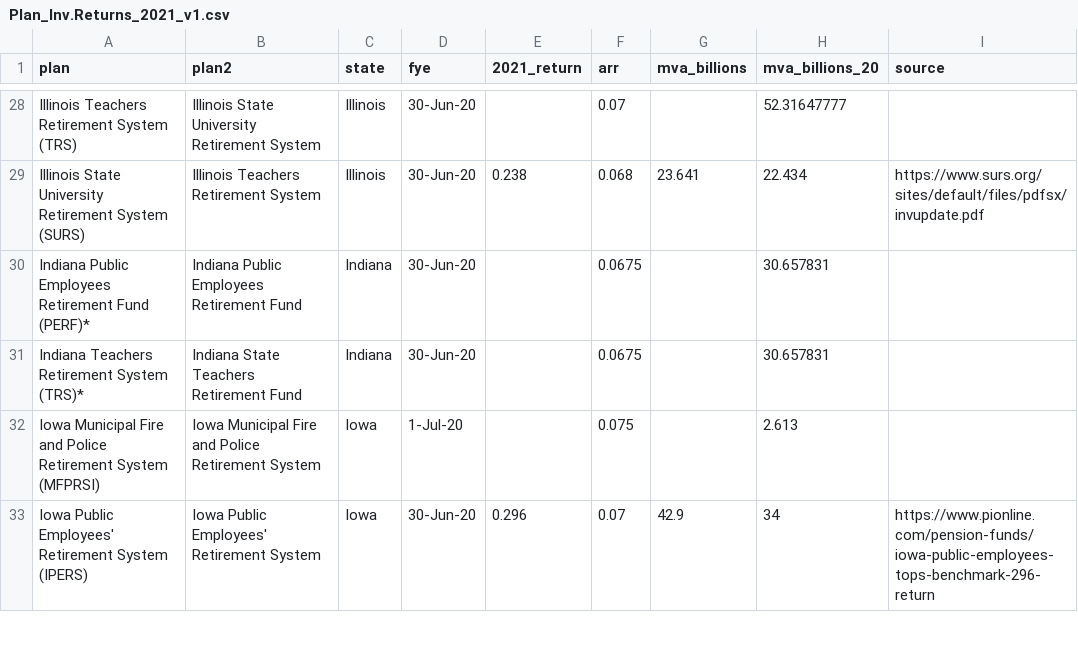
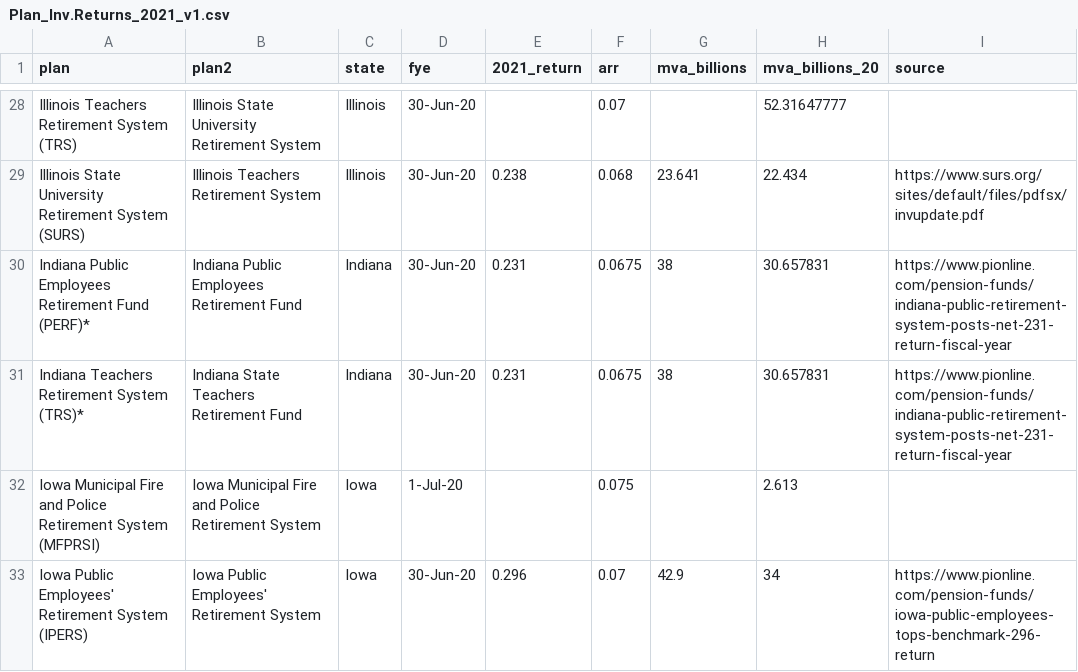
Before and after one commit to ReasonFoundation/databaseR, a CSV file: apps/Plan_Inv.Returns_2021_v1.csv, drawn as a sheet; only a part is shown, gaps mark what is left out.

Commit message:
Add files via upload

```diff
--- a/apps/Plan_Inv.Returns_2021_v1.csv
+++ b/apps/Plan_Inv.Returns_2021_v1.csv
@@ -29,4 +29,4 @@ Illinois Teachers Retirement System (TRS),Illinois State University Retirement S
 Illinois State University Retirement System (SURS),Illinois Teachers Retirement System,Illinois,30-Jun-20,0.238,0.068,23.641,22.434,https://www.surs.org/sites/default/files/pdfsx/invupdate.pdf
-Indiana Public Employees Retirement Fund (PERF)*,Indiana Public Employees Retirement Fund,Indiana,30-Jun-20,,0.0675,,30.657831,
-Indiana Teachers Retirement System (TRS)*,Indiana State Teachers Retirement Fund,Indiana,30-Jun-20,,0.0675,,30.657831,
+Indiana Public Employees Retirement Fund (PERF)*,Indiana Public Employees Retirement Fund,Indiana,30-Jun-20,0.231,0.0675,38,30.657831,https://www.pionline.com/pension-funds/indiana-public-retirement-system-posts-net-231-return-fiscal-year
+Indiana Teachers Retirement System (TRS)*,Indiana State Teachers Retirement Fund,Indiana,30-Jun-20,0.231,0.0675,38,30.657831,https://www.pionline.com/pension-funds/indiana-public-retirement-system-posts-net-231-return-fiscal-year
 Iowa Municipal Fire and Police Retirement System (MFPRSI),Iowa Municipal Fire and Police Retirement System,Iowa,1-Jul-20,,0.075,,2.613,
```
